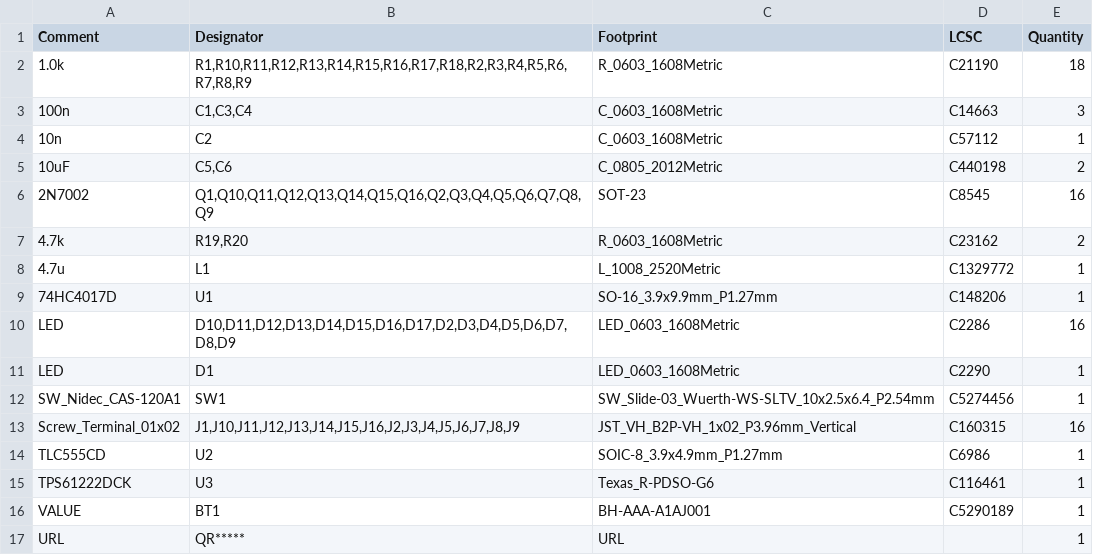
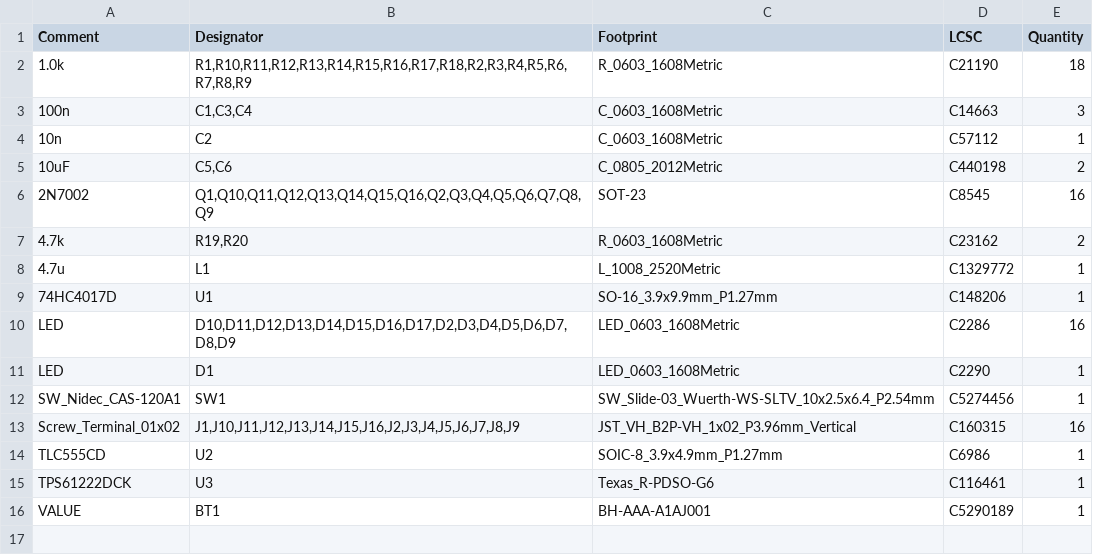
Before and after one commit to niwa-yamaguchi/Contact-Monitor-Board, a CSV file: jlcpcb/production_files/BOM-Contact-Monitor-Board.csv, drawn as a sheet; the diff names each change by its address in the sheet, - before the commit and + after, or states it on an @@ line.

```diff
--- a/jlcpcb/production_files/BOM-Contact-Monitor-Board.csv
+++ b/jlcpcb/production_files/BOM-Contact-Monitor-Board.csv
-row 17: URL | QR***** | URL |  | 1
```
Also changed, not shown: jlcpcb/production_files/CPL-Contact-Monitor-Board.csv, 3 other files.
